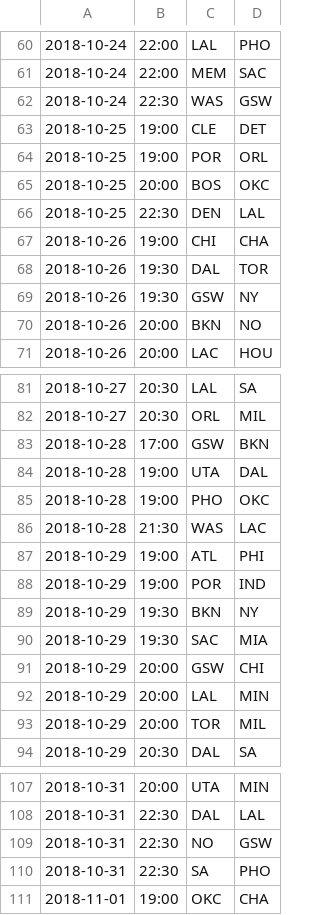
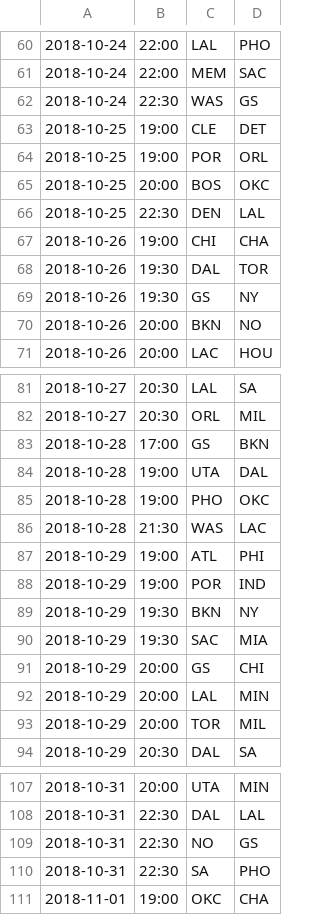
Before and after one commit to insaindesign/fantasyBasketballWizard, a CSV file: backend/wizard/utils/schedule.csv, drawn as a sheet; only a part is shown, gaps mark what is left out; the diff covers the shown part only.

```diff
--- a/backend/wizard/utils/schedule.csv
+++ b/backend/wizard/utils/schedule.csv
@@ -61,3 +61,3 @@
 2018-10-24,22:00,MEM,SAC
-2018-10-24,22:30,WAS,GSW
+2018-10-24,22:30,WAS,GS
 2018-10-25,19:00,CLE,DET
@@ -68,3 +68,3 @@
 2018-10-26,19:30,DAL,TOR
-2018-10-26,19:30,GSW,NY
+2018-10-26,19:30,GS,NY
 2018-10-26,20:00,BKN,NO
@@ -82,3 +82,3 @@
 2018-10-27,20:30,ORL,MIL
-2018-10-28,17:00,GSW,BKN
+2018-10-28,17:00,GS,BKN
 2018-10-28,19:00,UTA,DAL
@@ -90,3 +90,3 @@
 2018-10-29,19:30,SAC,MIA
-2018-10-29,20:00,GSW,CHI
+2018-10-29,20:00,GS,CHI
 2018-10-29,20:00,LAL,MIN
@@ -108,3 +108,3 @@
 2018-10-31,22:30,DAL,LAL
-2018-10-31,22:30,NO,GSW
+2018-10-31,22:30,NO,GS
 2018-10-31,22:30,SA,PHO
```
Also changed, not shown: 77 edited cells elsewhere in this file.
